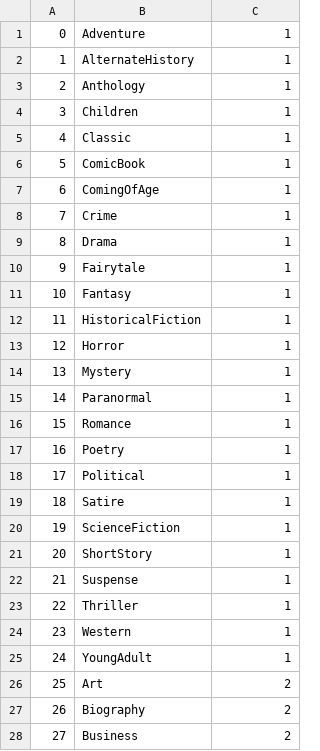
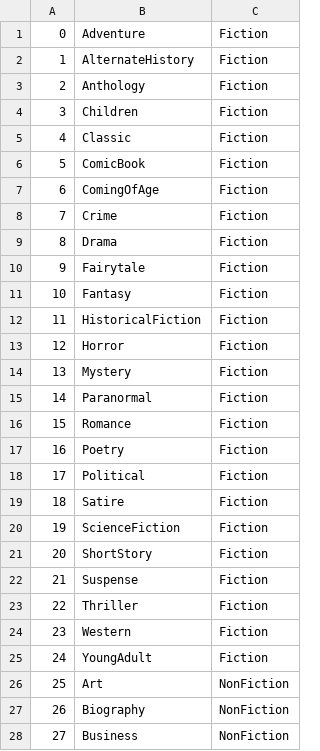
Before and after one commit to Ahsan-J/Fehm-server, a CSV file: src/modules/genre/Genre.csv, drawn as a sheet; only a part is shown; the diff covers the shown part only.

Commit message:
Pagination feature added on genre and user

```diff
--- a/src/modules/genre/Genre.csv
+++ b/src/modules/genre/Genre.csv
@@ -1,28 +1,28 @@
-0,Adventure,1
-1,AlternateHistory,1
-2,Anthology,1
-3,Children,1
-4,Classic ,1
-5,ComicBook,1
-6,ComingOfAge,1
-7,Crime,1
-8,Drama,1
-9,Fairytale,1
-10,Fantasy,1
-11,HistoricalFiction,1
-12,Horror,1
-13,Mystery,1
-14,Paranormal,1
-15,Romance,1
-16,Poetry,1
-17,Political,1
-18,Satire,1
-19,ScienceFiction,1
-20,ShortStory,1
-21,Suspense,1
-22,Thriller,1
-23,Western,1
-24,YoungAdult,1
-25,Art,2
-26,Biography,2
-27,Business,2
+0,Adventure,Fiction
+1,AlternateHistory,Fiction
+2,Anthology,Fiction
+3,Children,Fiction
+4,Classic ,Fiction
+5,ComicBook,Fiction
+6,ComingOfAge,Fiction
+7,Crime,Fiction
+8,Drama,Fiction
+9,Fairytale,Fiction
+10,Fantasy,Fiction
+11,HistoricalFiction,Fiction
+12,Horror,Fiction
+13,Mystery,Fiction
+14,Paranormal,Fiction
+15,Romance,Fiction
+16,Poetry,Fiction
+17,Political,Fiction
+18,Satire,Fiction
+19,ScienceFiction,Fiction
+20,ShortStory,Fiction
+21,Suspense,Fiction
+22,Thriller,Fiction
+23,Western,Fiction
+24,YoungAdult,Fiction
+25,Art,NonFiction
+26,Biography,NonFiction
+27,Business,NonFiction
```
Also changed, not shown: 24 edited cells elsewhere in this file, 9 other files.
